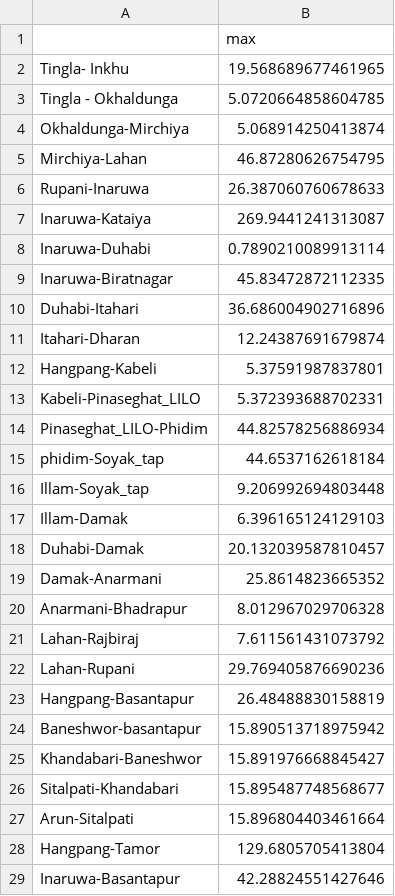
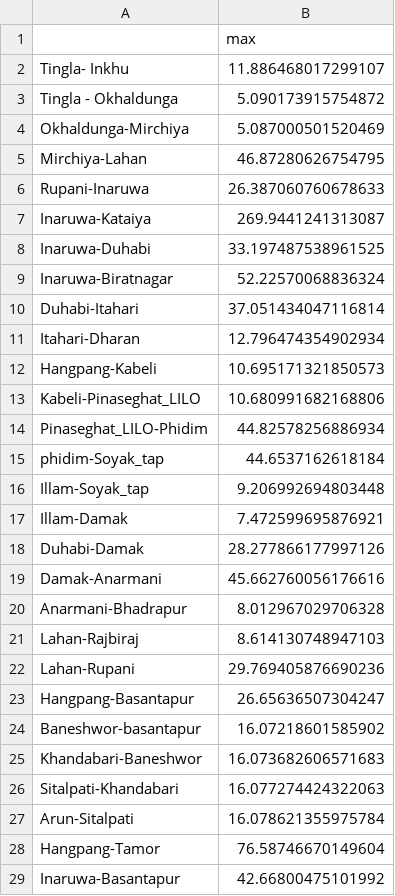
Before and after one commit to deependran7/grid_optimization, a CSV file: line_max_loading.csv, drawn as a sheet; only a part is shown; the diff covers the shown part only.

```diff
--- a/line_max_loading.csv
+++ b/line_max_loading.csv
@@ -1,5 +1,5 @@
 ,max
-Tingla- Inkhu,19.568689677461965
-Tingla - Okhaldunga,5.0720664858604785
-Okhaldunga-Mirchiya,5.068914250413874
+Tingla- Inkhu,11.886468017299107
+Tingla - Okhaldunga,5.090173915754872
+Okhaldunga-Mirchiya,5.087000501520469
 Mirchiya-Lahan,46.87280626754795
@@ -7,8 +7,8 @@ Rupani-Inaruwa,26.387060760678633
 Inaruwa-Kataiya,269.9441241313087
-Inaruwa-Duhabi,0.7890210089913114
-Inaruwa-Biratnagar,45.83472872112335
-Duhabi-Itahari,36.686004902716896
-Itahari-Dharan,12.24387691679874
-Hangpang-Kabeli,5.37591987837801
-Kabeli-Pinaseghat_LILO,5.372393688702331
+Inaruwa-Duhabi,33.197487538961525
+Inaruwa-Biratnagar,52.22570068836324
+Duhabi-Itahari,37.051434047116814
+Itahari-Dharan,12.796474354902934
+Hangpang-Kabeli,10.695171321850573
+Kabeli-Pinaseghat_LILO,10.680991682168806
 Pinaseghat_LILO-Phidim,44.82578256886934
@@ -16,14 +16,14 @@ phidim-Soyak_tap,44.6537162618184
 Illam-Soyak_tap,9.206992694803448
-Illam-Damak,6.396165124129103
-Duhabi-Damak,20.132039587810457
-Damak-Anarmani,25.8614823665352
+Illam-Damak,7.472599695876921
+Duhabi-Damak,28.277866177997126
+Damak-Anarmani,45.662760056176616
 Anarmani-Bhadrapur,8.012967029706328
-Lahan-Rajbiraj,7.611561431073792
+Lahan-Rajbiraj,8.614130748947103
 Lahan-Rupani,29.769405876690236
-Hangpang-Basantapur,26.48488830158819
-Baneshwor-basantapur,15.890513718975942
-Khandabari-Baneshwor,15.891976668845427
-Sitalpati-Khandabari,15.895487748568677
-Arun-Sitalpati,15.896804403461664
-Hangpang-Tamor,129.6805705413804
-Inaruwa-Basantapur,42.28824551427646
+Hangpang-Basantapur,26.65636507304247
+Baneshwor-basantapur,16.07218601585902
+Khandabari-Baneshwor,16.073682606571683
+Sitalpati-Khandabari,16.077274424322063
+Arun-Sitalpati,16.078621355975784
+Hangpang-Tamor,76.58746670149604
+Inaruwa-Basantapur,42.66800475101992
```
Also changed, not shown: 5 edited cells elsewhere in this file, Data_Folder/Eastern_grid_data/wet_season_data/transformers.csv, 7 other files.
